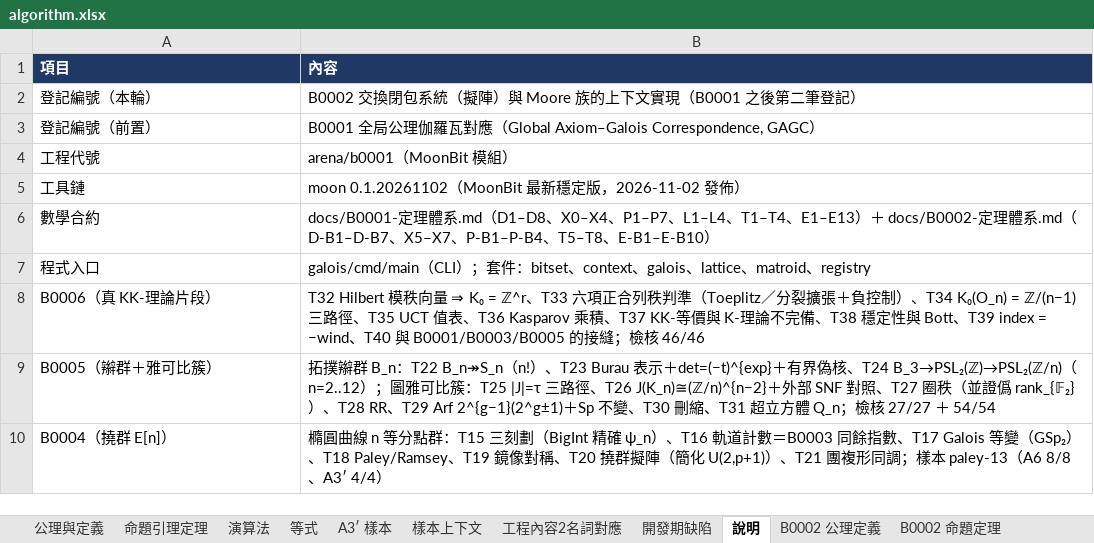
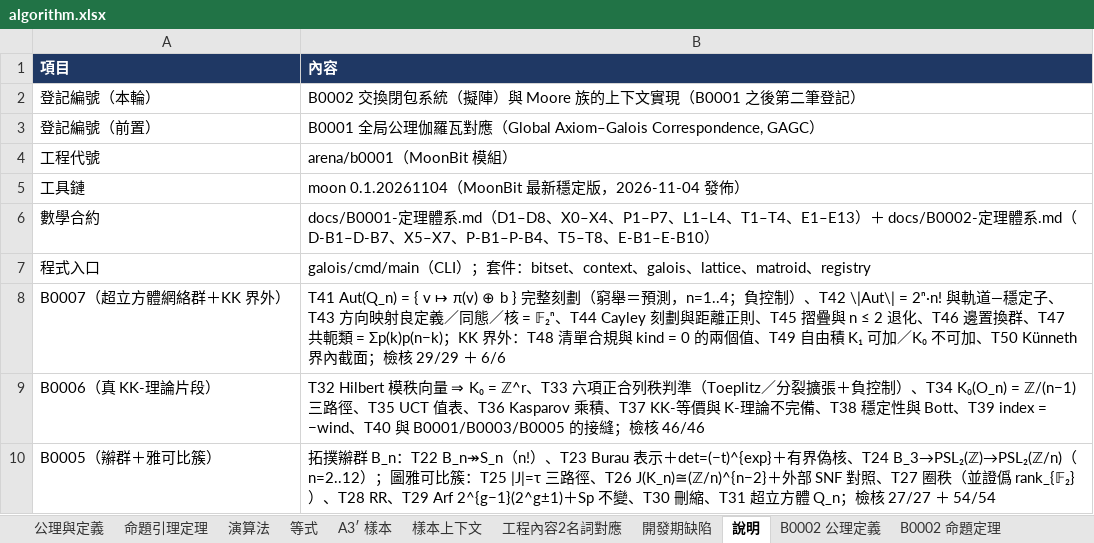
Before and after one commit to algorithms10000/algo2, an Excel workbook: algorithm.xlsx, sheet 說明, drawn as a sheet; only a part is shown; the shorter side is filled out with more unchanged rows; values as stored, in another font and other column widths than the file's, no borders; the diff names each change by its address in the sheet, - before the commit and + after, or states it on an @@ line.

Commit message:
R9: B0007 超立方體網絡群完整刻劃 + KK 界外 — T41 Aut(Q_n)=平移⋊座標置換（窮舉=預測）、T42 |Aut|=2ⁿ·n!、T43 方向映射核=𝔽₂ⁿ、T44 Cayley/距離正則、T45 摺疊與 n≤2 退化、T46 邊置換群、T47 共軛類=Σp(k)p(n−k)；T48 界外清單合規與 kind=0 兩值、T49 自由積 K₁ 可加/K₀ 不可加、T50 Künneth 界內截面；hyper 29/29、kkout 6/6、CI 18 步

```diff
--- a/algorithm.xlsx (sheet 說明)
+++ b/algorithm.xlsx (sheet 說明)
-B5 (內容): moon 0.1.20261102（MoonBit 最新穩定版，2026-11-02 發佈…
+B5 (內容): moon 0.1.20261104（MoonBit 最新穩定版，2026-11-04 發佈…
+row 8: B0007（超立方體網絡群＋KK 界外） | T41 Aut(Q_n) = { v ↦ π(v) ⊕ b } 完整刻劃（窮舉＝預測，n=1..4；負控制）、T42 \|Aut\| = 2ⁿ·n! 與軌道—穩定子、T43 方向映射良定義／同態／核 = 𝔽₂ⁿ、T44 Cayley 刻劃與距離正則、T45 摺疊與 n ≤ 2 退化、T46 邊置換群、T47 共軛類 = Σp(k)p(n−k)；KK 界外：T48 清單合規與 kind = 0 的兩個值、T49 自由積 K₁ 可加／K₀ 不可加、T50 Künneth 界內截面；檢核 29/29 ＋ 6/6
```
Also changed, not shown: sheet 開發期缺陷, sheet 工程內容2名詞對應, other sheet tabs, 21 other files.
